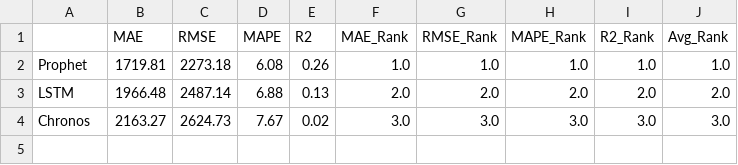
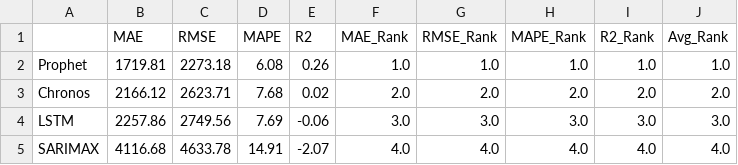
Before and after one commit to mdpw/msc-ml-cw, a CSV file: q2/results/model_comparison.csv, drawn as a sheet.

Commit message:
update SARIMAX

```diff
--- a/q2/results/model_comparison.csv
+++ b/q2/results/model_comparison.csv
@@ -2,3 +2,4 @@
 Prophet,1719.81,2273.18,6.08,0.26,1.0,1.0,1.0,1.0,1.0
-LSTM,1966.48,2487.14,6.88,0.13,2.0,2.0,2.0,2.0,2.0
-Chronos,2163.27,2624.73,7.67,0.02,3.0,3.0,3.0,3.0,3.0
+Chronos,2166.12,2623.71,7.68,0.02,2.0,2.0,2.0,2.0,2.0
+LSTM,2257.86,2749.56,7.69,-0.06,3.0,3.0,3.0,3.0,3.0
+SARIMAX,4116.68,4633.78,14.91,-2.07,4.0,4.0,4.0,4.0,4.0
```
Also changed, not shown: 14 other files.
